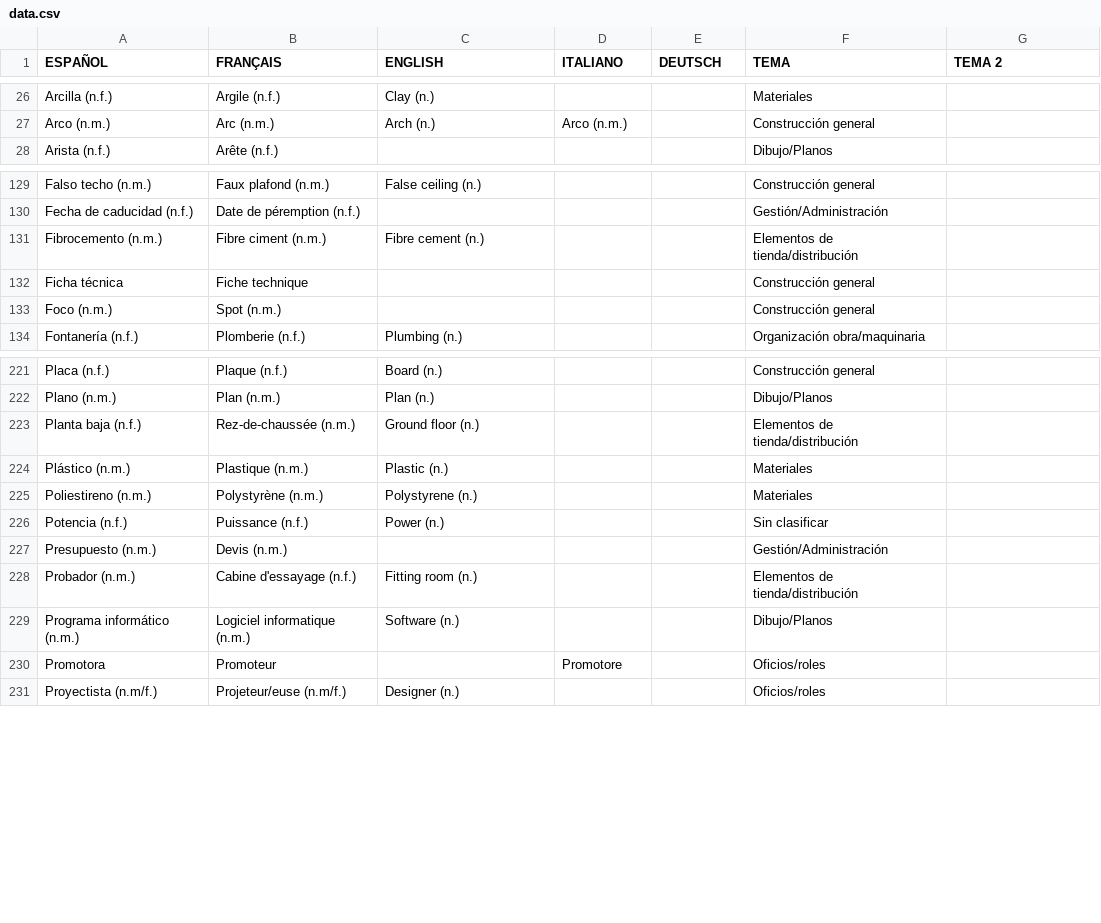
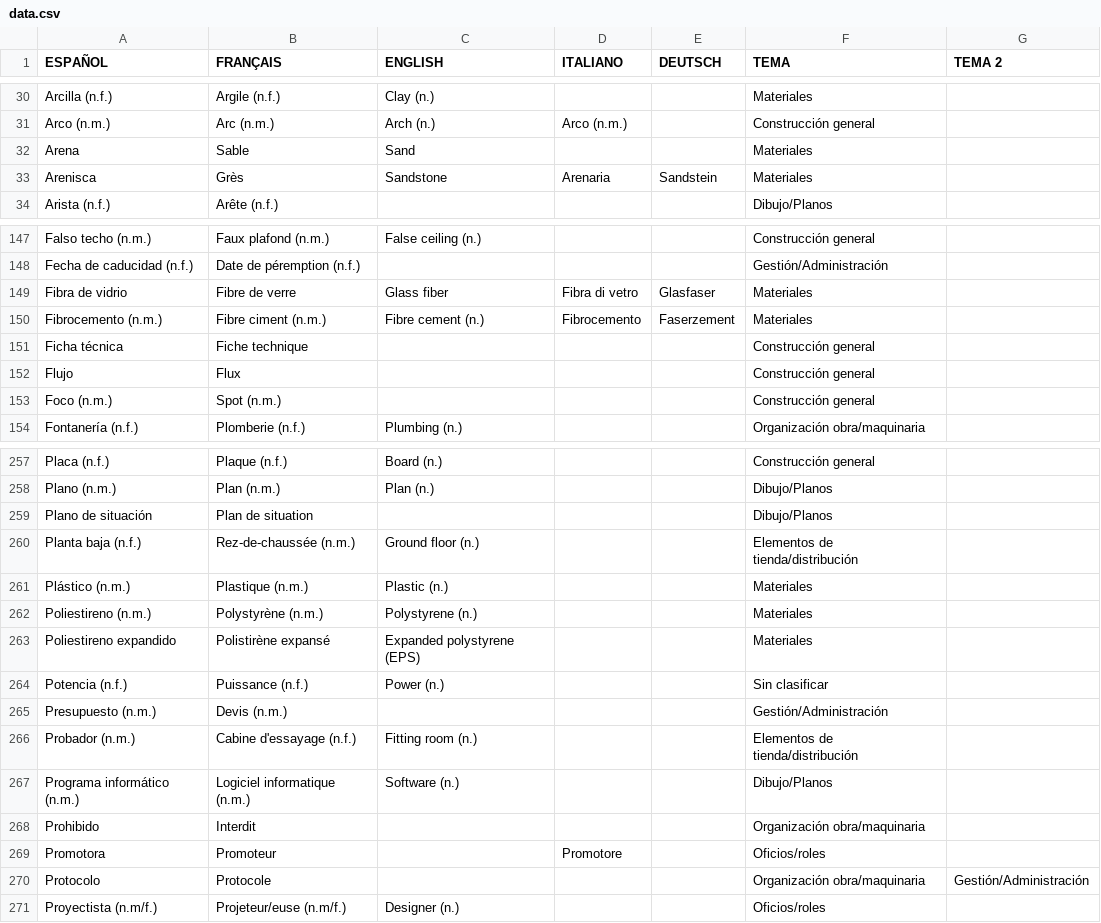
Before and after one commit to build-it-simple/dictionary, a CSV file: data.csv, drawn as a sheet; only a part is shown, gaps mark what is left out; the diff covers the shown part only.

Commit message:
Add files via upload

```diff
--- a/data.csv
+++ b/data.csv
@@ -27,2 +31,4 @@ Arcilla (n.f.);Argile (n.f.);Clay (n.);;;Materiales;
 Arco (n.m.);Arc (n.m.);Arch (n.);Arco (n.m.);;Construcción general;
+Arena;Sable;Sand;;;Materiales;
+Arenisca;Grès;Sandstone;Arenaria;Sandstein;Materiales;
 Arista (n.f.);Arête (n.f.);;;;Dibujo/Planos;
@@ -130,4 +148,6 @@ Falso techo (n.m.);Faux plafond (n.m.);False ceiling (n.);;;Construcción genera
 Fecha de caducidad (n.f.);Date de péremption (n.f.);;;;Gestión/Administración;
-Fibrocemento (n.m.);Fibre ciment (n.m.);Fibre cement (n.);;;Elementos de tienda/distribución;
+Fibra de vidrio;Fibre de verre;Glass fiber;Fibra di vetro;Glasfaser;Materiales;
+Fibrocemento (n.m.);Fibre ciment (n.m.);Fibre cement (n.);Fibrocemento;Faserzement;Materiales;
 Ficha técnica;Fiche technique;;;;Construcción general;
+Flujo;Flux;;;;Construcción general;
 Foco (n.m.);Spot (n.m.);;;;Construcción general;
@@ -222,2 +258,3 @@ Placa (n.f.);Plaque (n.f.);Board (n.);;;Construcción general;
 Plano (n.m.);Plan (n.m.);Plan (n.);;;Dibujo/Planos;
+Plano de situación;Plan de situation;;;;Dibujo/Planos;
 Planta baja (n.f.);Rez-de-chaussée (n.m.);Ground floor (n.);;;Elementos de tienda/distribución;
@@ -225,2 +262,3 @@ Plástico (n.m.);Plastique (n.m.);Plastic (n.);;;Materiales;
 Poliestireno (n.m.);Polystyrène (n.m.);Polystyrene (n.);;;Materiales;
+Poliestireno expandido;Polistirène expansé;Expanded polystyrene (EPS);;;Materiales;
 Potencia (n.f.);Puissance (n.f.);Power (n.);;;Sin clasificar;
@@ -229,3 +267,5 @@ Probador (n.m.);Cabine d'essayage (n.f.);Fitting room (n.);;;Elementos de tienda
 Programa informático (n.m.);Logiciel informatique (n.m.);Software (n.);;;Dibujo/Planos;
+Prohibido;Interdit;;;;Organización obra/maquinaria;
 Promotora;Promoteur;;Promotore;;Oficios/roles;
+Protocolo;Protocole;;;;Organización obra/maquinaria;Gestión/Administración
 Proyectista (n.m/f.);Projeteur/euse (n.m/f.);Designer (n.);;;Oficios/roles;
```
Also changed, not shown: 41 added rows elsewhere in this file.
